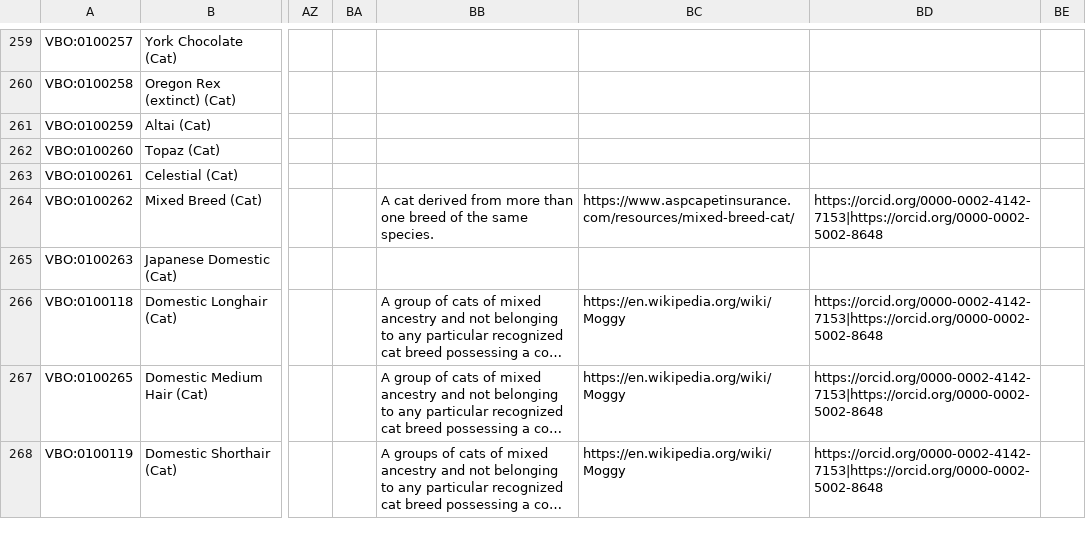
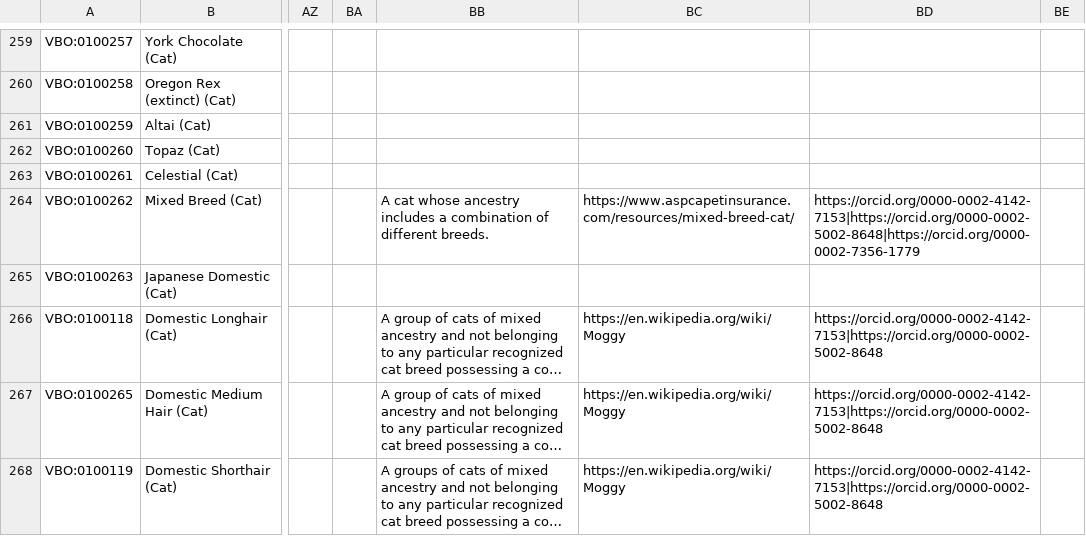
Before and after one commit to monarch-initiative/vertebrate-breed-ontology, a TSV file: src/ontology/components/catbreeds.tsv, drawn as a sheet; only a part is shown, gaps mark what is left out; long unchanged cells end in …; the diff names each change by its address in the sheet, - before the commit and + after, or states it on an @@ line.

```diff
--- a/src/ontology/components/catbreeds.tsv
+++ b/src/ontology/components/catbreeds.tsv
-BB264: A cat derived from more than one breed of the same species.
+BB264: A cat whose ancestry includes a combination of different breeds.
-BD264: https://orcid.org/0000-0002-4142-7153|https://orcid.org/0000-0002-5002-8648
+BD264: https://orcid.org/0000-0002-4142-7153|https://orcid.org/0000-0002-5002-8648|https://orcid.org/0000-0002-7356-1779
```
Also changed, not shown: src/ontology/components/highlevelclass.tsv, src/ontology/components/relation.tsv, 5 other files.
